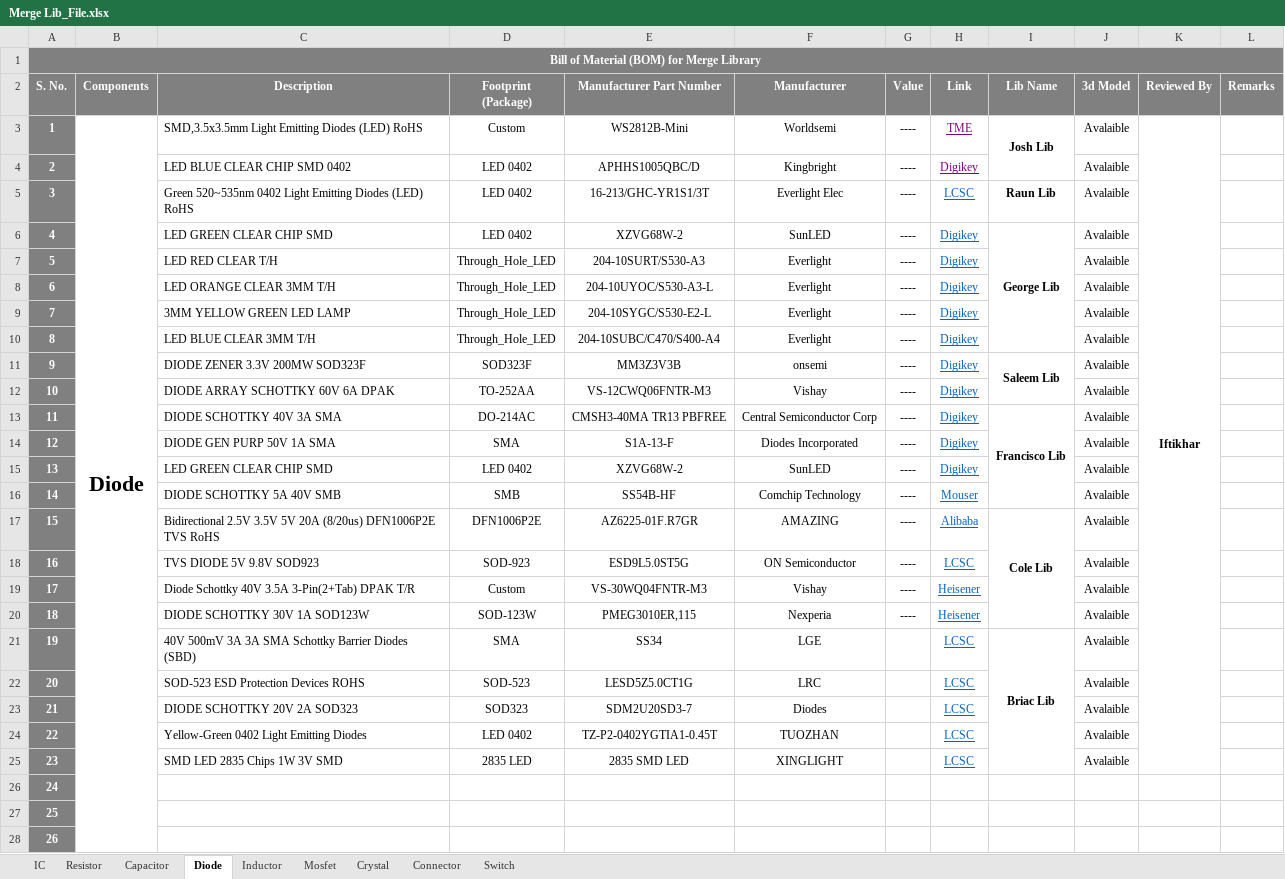
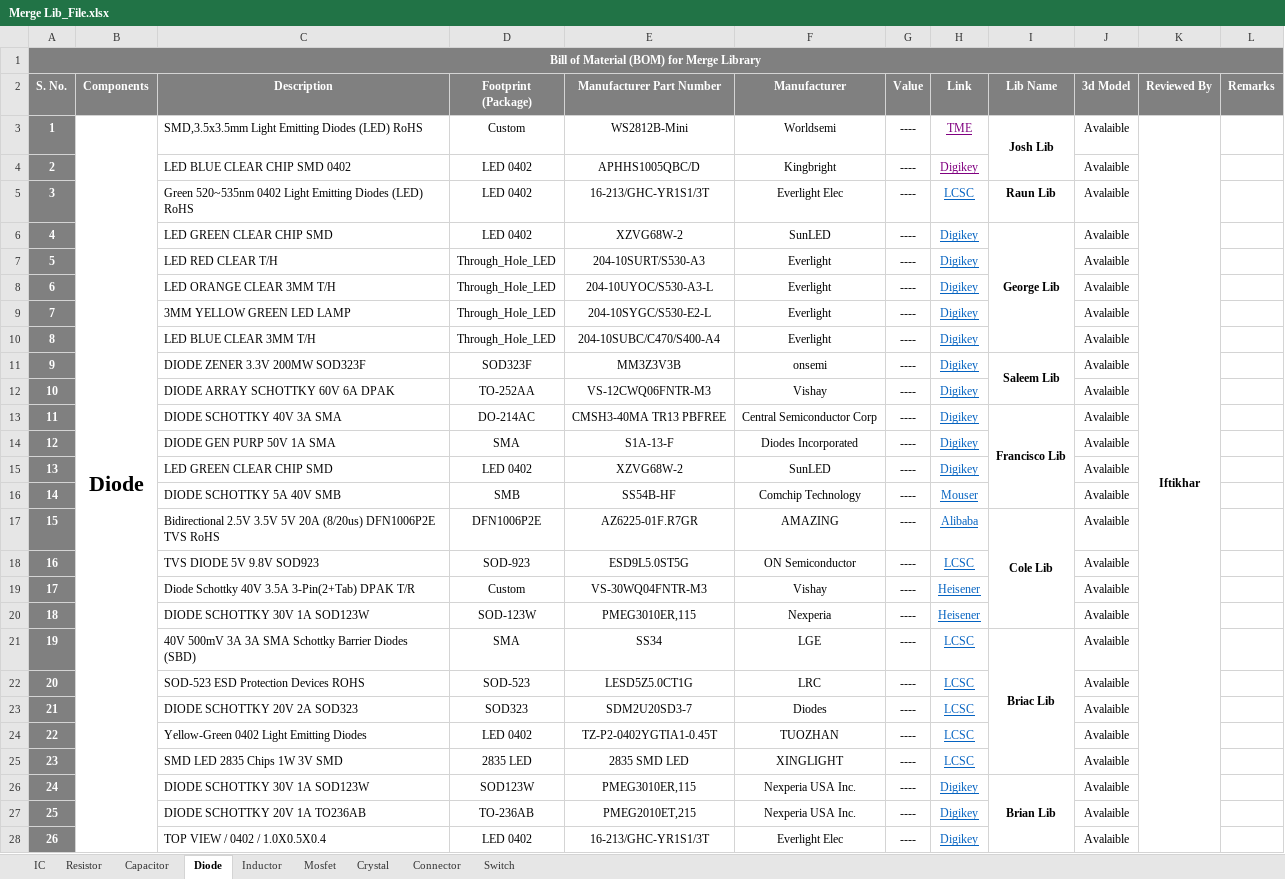
Before and after one commit to eSpark-Backup/espark-hw, an Excel workbook: BOM Formate/Merge Lib_File.xlsx, sheet Diode, drawn as a sheet; only a part is shown; values as stored, in another font and other column widths than the file's, no borders; conditional formats not drawn; the diff covers the shown part only; the diff names each change by its address in the sheet, - before the commit and + after, or states it on an @@ line.

Commit message:
Ibrahim,Brian,Josh,Raun,George,Saleem,Francisco,Cole,Briac Library Exel file completed

```diff
--- a/BOM Formate/Merge Lib_File.xlsx (sheet Diode)
+++ b/BOM Formate/Merge Lib_File.xlsx (sheet Diode)
-K3:K25 merged
+K3:K28 merged
-G21:G28 (Value): (empty)
+G21:G28 (Value): ----
-C26 (Description): (empty)
+C26 (Description): DIODE SCHOTTKY 30V 1A SOD123W
-D26 (Footprint (Package)): (empty)
+D26 (Footprint (Package)): SOD123W
-E26 (Manufacturer Part Number): (empty)
+E26 (Manufacturer Part Number): PMEG3010ER,115
-F26:F27 (Manufacturer): (empty)
+F26:F27 (Manufacturer): Nexperia USA Inc.
-H26:H28 (Link): (empty)
+H26:H28 (Link): Digikey
-I26 (Lib Name): (empty)
+I26 (Lib Name): Brian Lib
+I26:I28 merged
-J26:J28 (3d Model): (empty)
+J26:J28 (3d Model): Avalaible
-C27 (Description): (empty)
+C27 (Description): DIODE SCHOTTKY 20V 1A TO236AB
-D27 (Footprint (Package)): (empty)
+D27 (Footprint (Package)): TO-236AB
-E27 (Manufacturer Part Number): (empty)
+E27 (Manufacturer Part Number): PMEG2010ET,215
-C28 (Description): (empty)
+C28 (Description): TOP VIEW / 0402 / 1.0X0.5X0.4
-D28 (Footprint (Package)): (empty)
+D28 (Footprint (Package)): LED 0402
-E28 (Manufacturer Part Number): (empty)
+E28 (Manufacturer Part Number): 16-213/GHC-YR1S1/3T
-F28 (Manufacturer): (empty)
+F28 (Manufacturer): Everlight Elec
```
Also changed, not shown: 7 edited cells elsewhere in this sheet, sheet Resistor, sheet Capacitor, sheet IC, sheet Inductor, sheet Connector, sheet Mosfet, 2 more sheets.
